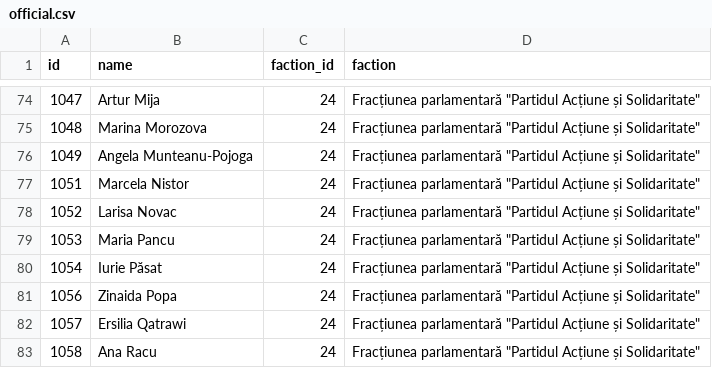
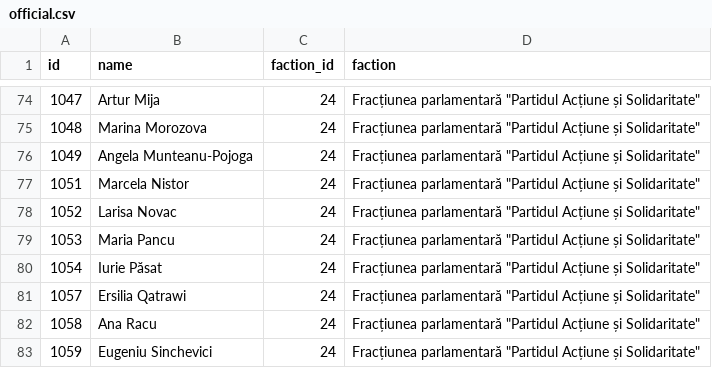
Before and after one commit to every-politician-scrapers/moldova-parliament, a CSV file: data/official.csv, drawn as a sheet; only a part is shown, gaps mark what is left out; the shorter side is filled out with more unchanged rows; the diff names each change by its address in the sheet, - before the commit and + after, or states it on an @@ line.

```diff
--- a/data/official.csv
+++ b/data/official.csv
-row 81: 1056 | Zinaida Popa | 24 | Fracțiunea parlamentară "Partidul Acțiune și Solidaritate"
```
Also changed, not shown: data/diff.csv.
